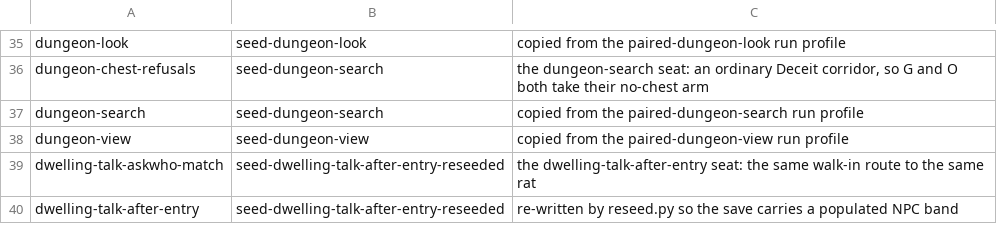
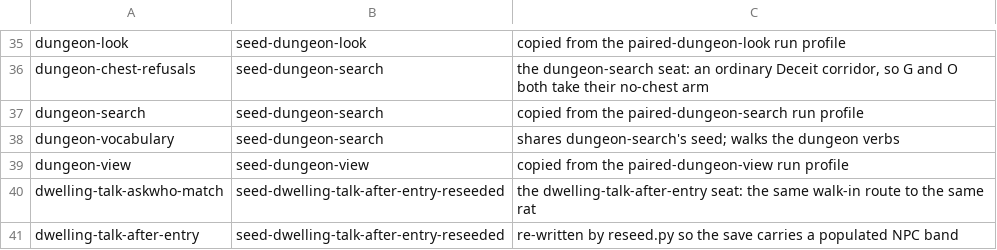
Before and after one commit to cleak/u5-engine, a TSV file: qa/paired/seeds.tsv, drawn as a sheet; only a part is shown, gaps mark what is left out; the diff names each change by its address in the sheet, - before the commit and + after, or states it on an @@ line.

Commit message:
qa: cover the dungeon verb vocabulary, and reproduce the exit row smaller
More of the unverified 217, from the `dungeon-search` seed: ` 0pen-What`,
` Get` / `Not here!` and ` Klimb-Up!` had never appeared in a sampled
stock frame.

Three of its four beats agree. The fourth reproduces the row difference
`dungeon-exit-klimb` has carried since `cleak/u5-spec#270`: the original
holds three blank rows under `Exit to Britannia!` and this engine holds
two, with the text identical.

Worth keeping for that alone - it is five keys from the seed against
`dungeon-exit-klimb`'s torch, klimb and look, so the row accounting can
be read without the rest of that scenario around it.

```diff
--- a/qa/paired/seeds.tsv
+++ b/qa/paired/seeds.tsv
+row 38: dungeon-vocabulary | seed-dungeon-search | shares dungeon-search's seed; walks the dungeon verbs
```
Also changed, not shown: 1 other file.
